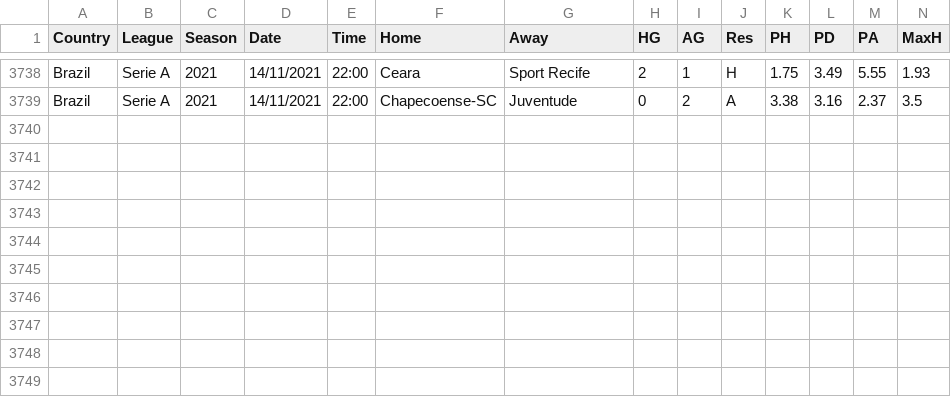
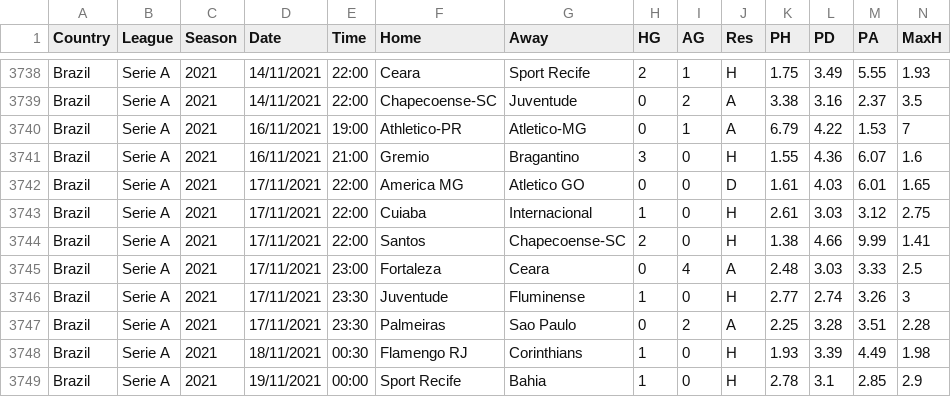
Before and after one commit to gitboyzorro5/FDAS, a CSV file: BRA.csv, drawn as a sheet; only a part is shown, gaps mark what is left out; rows hold the shown columns only; the diff names each change by its address in the sheet, - before the commit and + after, or states it on an @@ line.

```diff
--- a/BRA.csv
+++ b/BRA.csv
+row 3740: Brazil | Serie A | 2021 | 16/11/2021 | 19:00 | Athletico-PR | Atletico-MG | 0 | 1 | A | 6.79 | 4.22 | 1.53 | 7
+row 3741: Brazil | Serie A | 2021 | 16/11/2021 | 21:00 | Gremio | Bragantino | 3 | 0 | H | 1.55 | 4.36 | 6.07 | 1.6
+row 3742: Brazil | Serie A | 2021 | 17/11/2021 | 22:00 | America MG | Atletico GO | 0 | 0 | D | 1.61 | 4.03 | 6.01 | 1.65
+row 3743: Brazil | Serie A | 2021 | 17/11/2021 | 22:00 | Cuiaba | Internacional | 1 | 0 | H | 2.61 | 3.03 | 3.12 | 2.75
+row 3744: Brazil | Serie A | 2021 | 17/11/2021 | 22:00 | Santos | Chapecoense-SC | 2 | 0 | H | 1.38 | 4.66 | 9.99 | 1.41
+row 3745: Brazil | Serie A | 2021 | 17/11/2021 | 23:00 | Fortaleza | Ceara | 0 | 4 | A | 2.48 | 3.03 | 3.33 | 2.5
+row 3746: Brazil | Serie A | 2021 | 17/11/2021 | 23:30 | Juventude | Fluminense | 1 | 0 | H | 2.77 | 2.74 | 3.26 | 3
+row 3747: Brazil | Serie A | 2021 | 17/11/2021 | 23:30 | Palmeiras | Sao Paulo | 0 | 2 | A | 2.25 | 3.28 | 3.51 | 2.28
+row 3748: Brazil | Serie A | 2021 | 18/11/2021 | 00:30 | Flamengo RJ | Corinthians | 1 | 0 | H | 1.93 | 3.39 | 4.49 | 1.98
+row 3749: Brazil | Serie A | 2021 | 19/11/2021 | 00:00 | Sport Recife | Bahia | 1 | 0 | H | 2.78 | 3.1 | 2.85 | 2.9
```
Also changed, not shown: ARG.csv, E0.csv, 19 other files.
